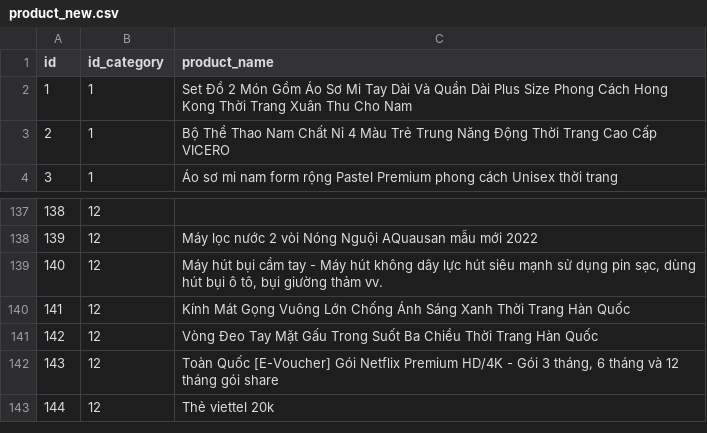
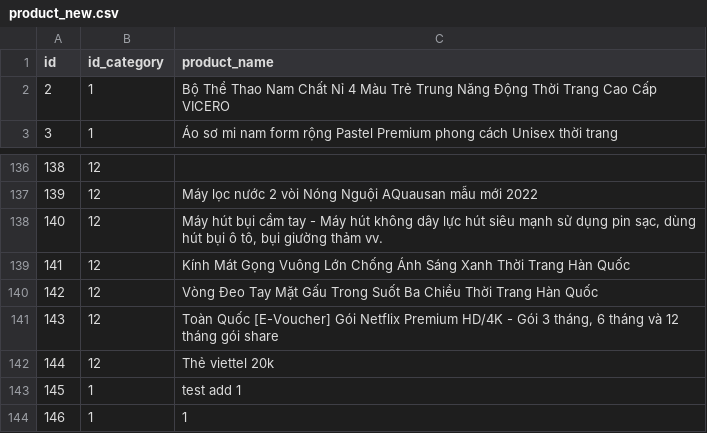
Before and after one commit to trung3ky/back-end, a CSV file: data/product_new.csv, drawn as a sheet; only a part is shown, gaps mark what is left out.

Commit message:
update: product

```diff
--- a/data/product_new.csv
+++ b/data/product_new.csv
@@ -1,3 +1,2 @@
 id,id_category,product_name
-1,1,Set Đồ 2 Món Gồm Áo Sơ Mi Tay Dài Và Quần Dài Plus Size Phong Cách Hong Kong Thời Trang Xuân Thu Cho Nam
 2,1,Bộ Thể Thao Nam Chất Nỉ 4 Màu Trẻ Trung Năng Động Thời Trang Cao Cấp VICERO
@@ -143 +142,3 @@ id,id_category,product_name
 144,12,Thẻ viettel 20k
+145,1,test add 1
+146,1,1
```
Also changed, not shown: 4 other files.
